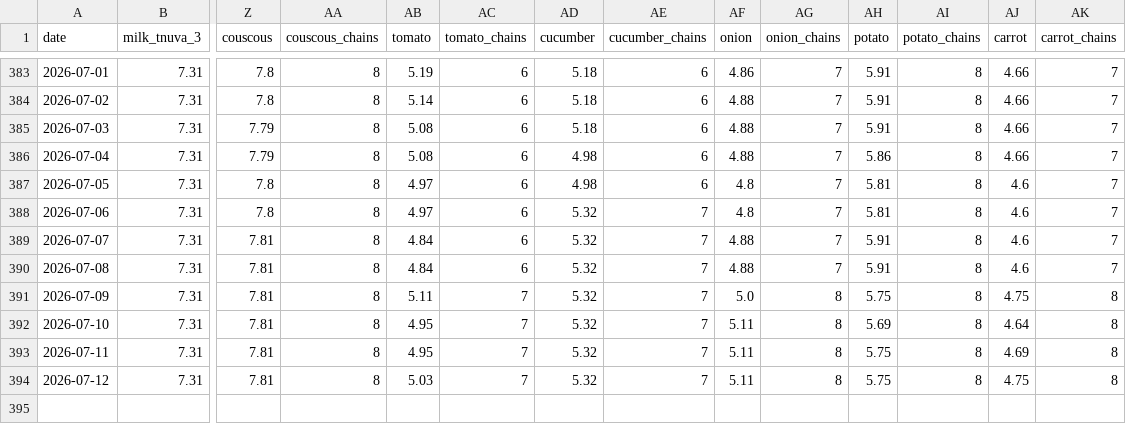
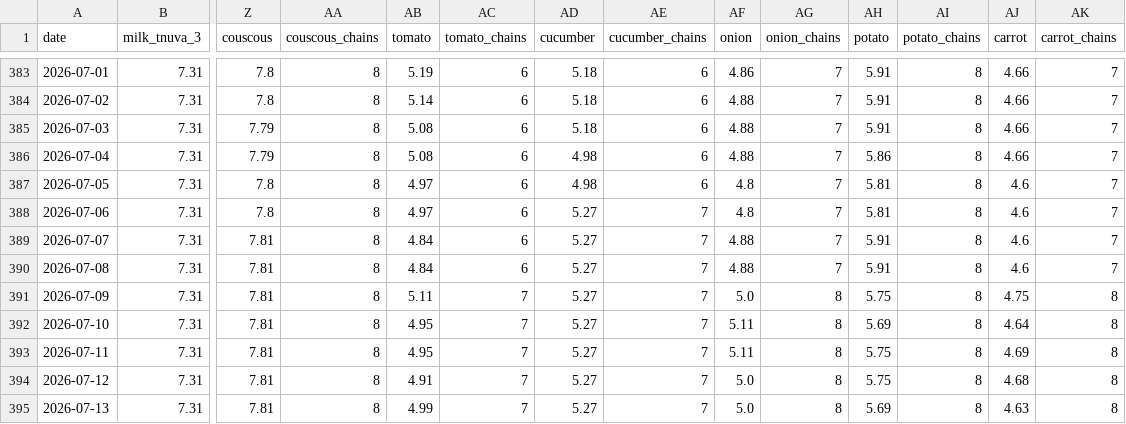
Before and after one commit to samueldratwa-TG/tsarchan-web, a CSV file: public/data/daily_prices.csv, drawn as a sheet; only a part is shown, gaps mark what is left out; rows hold the shown columns only; the diff names each change by its address in the sheet, - before the commit and + after, or states it on an @@ line.

Commit message:
data: daily update 2026-07-13

```diff
--- a/public/data/daily_prices.csv
+++ b/public/data/daily_prices.csv
-AD388:AD394 (cucumber): 5.32
+AD388:AD394 (cucumber): 5.27
-AB394 (tomato): 5.03
+AB394 (tomato): 4.91
-AF394 (onion): 5.11
+AF394 (onion): 5.0
-AJ394 (carrot): 4.75
+AJ394 (carrot): 4.68
+row 395: 2026-07-13 | 7.31 | 7.81 | 8 | 4.99 | 7 | 5.27 | 7 | 5.0 | 8 | 5.69 | 8 | 4.63 | 8
```
Also changed, not shown: public/data/index.csv, 11 other files.
